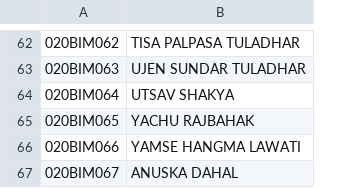
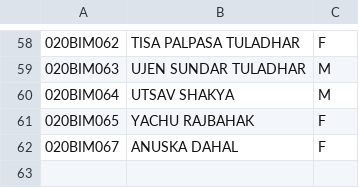
Before and after one commit to gauravshresthaofficial/FrontPageGenerator, a CSV file: nameList.csv, drawn as a sheet; only a part is shown, gaps mark what is left out; removed rows and columns are numbered as before the commit, all else as after; the diff covers the shown part only; the diff names each change by its address in the sheet, - before the commit and + after, or states it on an @@ line.

```diff
--- a/nameList.csv
+++ b/nameList.csv
+column C, rows 58-62: F | M | M | F | F
-row 66: 020BIM066 | YAMSE HANGMA LAWATI
```
Also changed, not shown: 4 removed rows and 1 edited cell elsewhere in this file, 40 other files.
